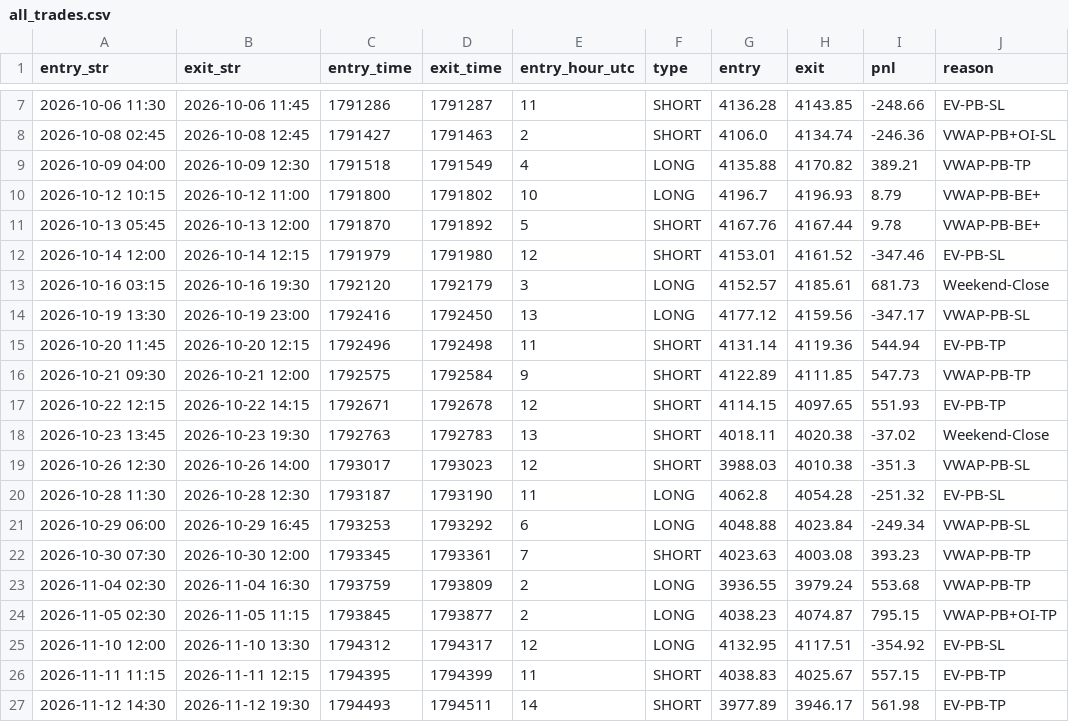
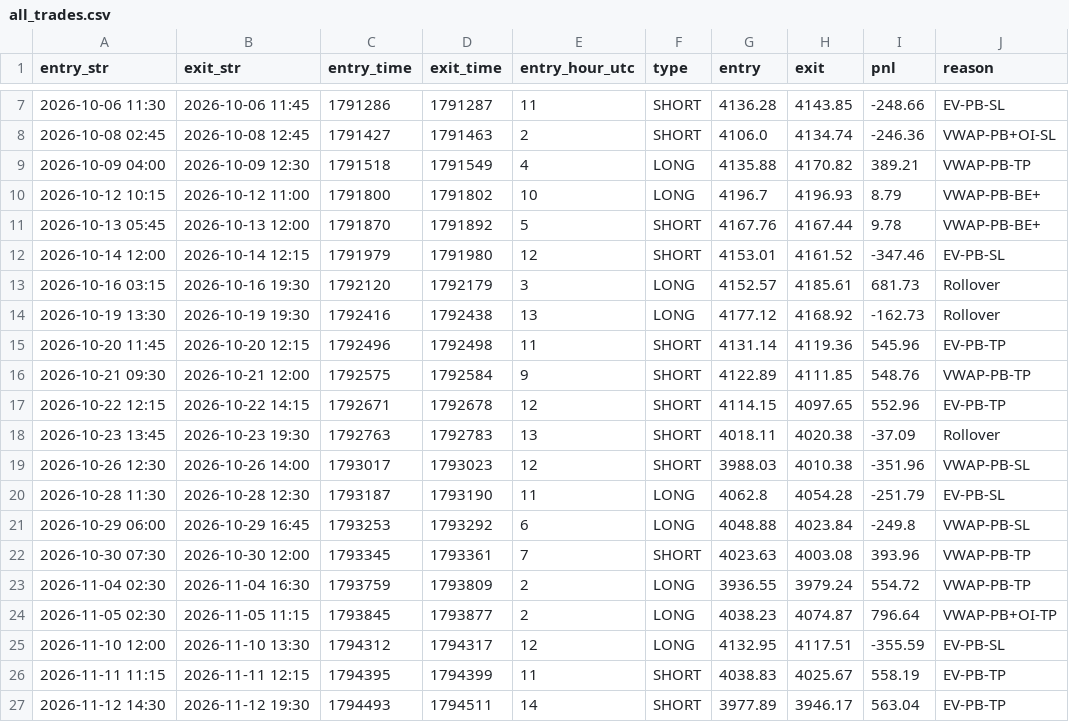
Before and after one commit to khankatan/xauusd-quant-dashboard, a CSV file: data/all_trades.csv, drawn as a sheet; only a part is shown, gaps mark what is left out.

```diff
--- a/data/all_trades.csv
+++ b/data/all_trades.csv
@@ -12,16 +12,16 @@ entry_str,exit_str,entry_time,exit_time,entry_hour_utc,type,entry,exit,pnl,reaso
 2026-10-14 12:00,2026-10-14 12:15,1791979,1791980,12,SHORT,4153.01,4161.52,-347.46,EV-PB-SL
-2026-10-16 03:15,2026-10-16 19:30,1792120,1792179,3,LONG,4152.57,4185.61,681.73,Weekend-Close
-2026-10-19 13:30,2026-10-19 23:00,1792416,1792450,13,LONG,4177.12,4159.56,-347.17,VWAP-PB-SL
-2026-10-20 11:45,2026-10-20 12:15,1792496,1792498,11,SHORT,4131.14,4119.36,544.94,EV-PB-TP
-2026-10-21 09:30,2026-10-21 12:00,1792575,1792584,9,SHORT,4122.89,4111.85,547.73,VWAP-PB-TP
-2026-10-22 12:15,2026-10-22 14:15,1792671,1792678,12,SHORT,4114.15,4097.65,551.93,EV-PB-TP
-2026-10-23 13:45,2026-10-23 19:30,1792763,1792783,13,SHORT,4018.11,4020.38,-37.02,Weekend-Close
-2026-10-26 12:30,2026-10-26 14:00,1793017,1793023,12,SHORT,3988.03,4010.38,-351.3,VWAP-PB-SL
-2026-10-28 11:30,2026-10-28 12:30,1793187,1793190,11,LONG,4062.8,4054.28,-251.32,EV-PB-SL
-2026-10-29 06:00,2026-10-29 16:45,1793253,1793292,6,LONG,4048.88,4023.84,-249.34,VWAP-PB-SL
-2026-10-30 07:30,2026-10-30 12:00,1793345,1793361,7,SHORT,4023.63,4003.08,393.23,VWAP-PB-TP
-2026-11-04 02:30,2026-11-04 16:30,1793759,1793809,2,LONG,3936.55,3979.24,553.68,VWAP-PB-TP
-2026-11-05 02:30,2026-11-05 11:15,1793845,1793877,2,LONG,4038.23,4074.87,795.15,VWAP-PB+OI-TP
-2026-11-10 12:00,2026-11-10 13:30,1794312,1794317,12,LONG,4132.95,4117.51,-354.92,EV-PB-SL
-2026-11-11 11:15,2026-11-11 12:15,1794395,1794399,11,SHORT,4038.83,4025.67,557.15,EV-PB-TP
-2026-11-12 14:30,2026-11-12 19:30,1794493,1794511,14,SHORT,3977.89,3946.17,561.98,EV-PB-TP
+2026-10-16 03:15,2026-10-16 19:30,1792120,1792179,3,LONG,4152.57,4185.61,681.73,Rollover
+2026-10-19 13:30,2026-10-19 19:30,1792416,1792438,13,LONG,4177.12,4168.92,-162.73,Rollover
+2026-10-20 11:45,2026-10-20 12:15,1792496,1792498,11,SHORT,4131.14,4119.36,545.96,EV-PB-TP
+2026-10-21 09:30,2026-10-21 12:00,1792575,1792584,9,SHORT,4122.89,4111.85,548.76,VWAP-PB-TP
+2026-10-22 12:15,2026-10-22 14:15,1792671,1792678,12,SHORT,4114.15,4097.65,552.96,EV-PB-TP
+2026-10-23 13:45,2026-10-23 19:30,1792763,1792783,13,SHORT,4018.11,4020.38,-37.09,Rollover
+2026-10-26 12:30,2026-10-26 14:00,1793017,1793023,12,SHORT,3988.03,4010.38,-351.96,VWAP-PB-SL
+2026-10-28 11:30,2026-10-28 12:30,1793187,1793190,11,LONG,4062.8,4054.28,-251.79,EV-PB-SL
+2026-10-29 06:00,2026-10-29 16:45,1793253,1793292,6,LONG,4048.88,4023.84,-249.8,VWAP-PB-SL
+2026-10-30 07:30,2026-10-30 12:00,1793345,1793361,7,SHORT,4023.63,4003.08,393.96,VWAP-PB-TP
+2026-11-04 02:30,2026-11-04 16:30,1793759,1793809,2,LONG,3936.55,3979.24,554.72,VWAP-PB-TP
+2026-11-05 02:30,2026-11-05 11:15,1793845,1793877,2,LONG,4038.23,4074.87,796.64,VWAP-PB+OI-TP
+2026-11-10 12:00,2026-11-10 13:30,1794312,1794317,12,LONG,4132.95,4117.51,-355.59,EV-PB-SL
+2026-11-11 11:15,2026-11-11 12:15,1794395,1794399,11,SHORT,4038.83,4025.67,558.19,EV-PB-TP
+2026-11-12 14:30,2026-11-12 19:30,1794493,1794511,14,SHORT,3977.89,3946.17,563.04,EV-PB-TP
```
Also changed, not shown: 1 other file.
